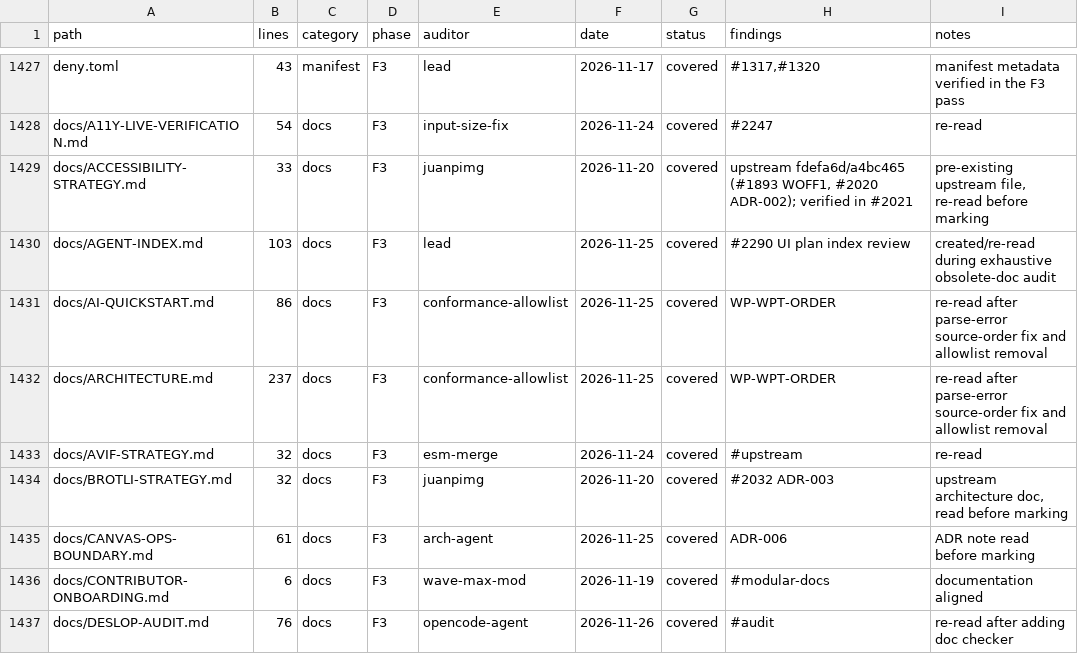
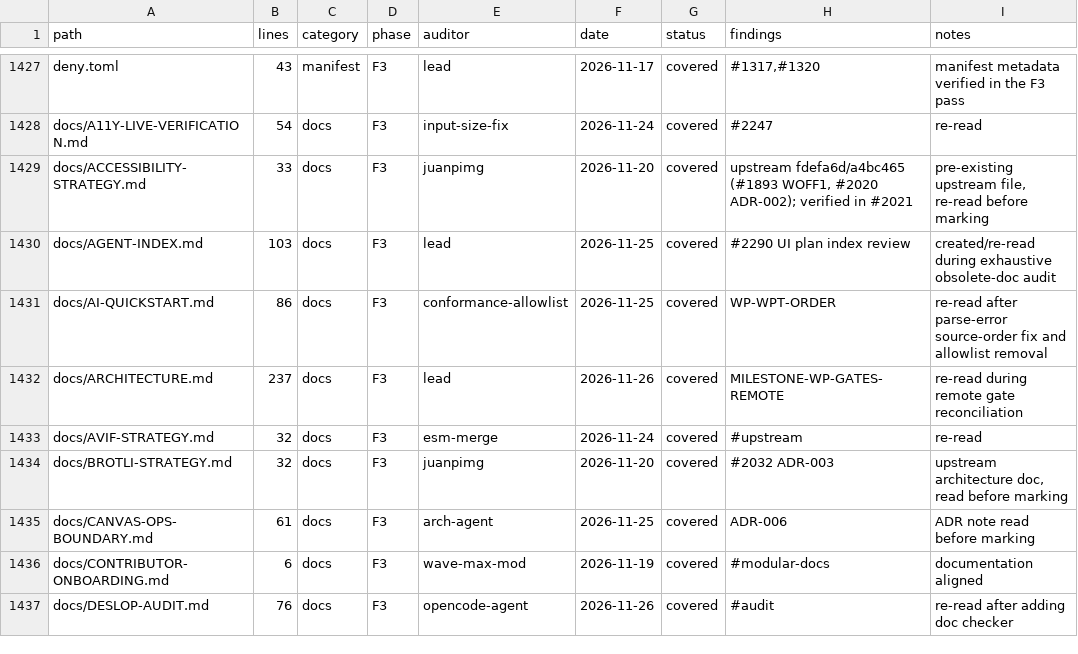
Before and after one commit to juanpimg/Megi, a TSV file: docs/audit/coverage.tsv, drawn as a sheet; only a part is shown, gaps mark what is left out; the diff covers the shown part only.

Commit message:
docs(audit): cover remote milestone and WP gate tools
The origin/main merge added check_milestone_index.py, check_wp_schema_docs.py and their unit tests, and changed the line counts of ARCHITECTURE.md, SCHEMA.md and check_no_compile_gates.py. Mark every affected row audited by lead on 2026-11-26 under MILESTONE-WP-GATES-REMOTE so the strict ledger and doc-tool-ref gates pass again.

Signed-off-by: juanpimg <229525379+juanpimg@users.noreply.github.com>

```diff
--- a/docs/audit/coverage.tsv
+++ b/docs/audit/coverage.tsv
@@ -1431,3 +1431,3 @@ docs/AGENT-INDEX.md	103	docs	F3	lead	2026-11-25	covered	#2290 UI plan index revi
 docs/AI-QUICKSTART.md	86	docs	F3	conformance-allowlist	2026-11-25	covered	WP-WPT-ORDER	re-read after parse-error source-order fix and allowlist removal
-docs/ARCHITECTURE.md	237	docs	F3	conformance-allowlist	2026-11-25	covered	WP-WPT-ORDER	re-read after parse-error source-order fix and allowlist removal
+docs/ARCHITECTURE.md	237	docs	F3	lead	2026-11-26	covered	MILESTONE-WP-GATES-REMOTE	re-read during remote gate reconciliation
 docs/AVIF-STRATEGY.md	32	docs	F3	esm-merge	2026-11-24	covered	#upstream	re-read
```
Also changed, not shown: 4 added rows and 8 edited cells elsewhere in this file.
